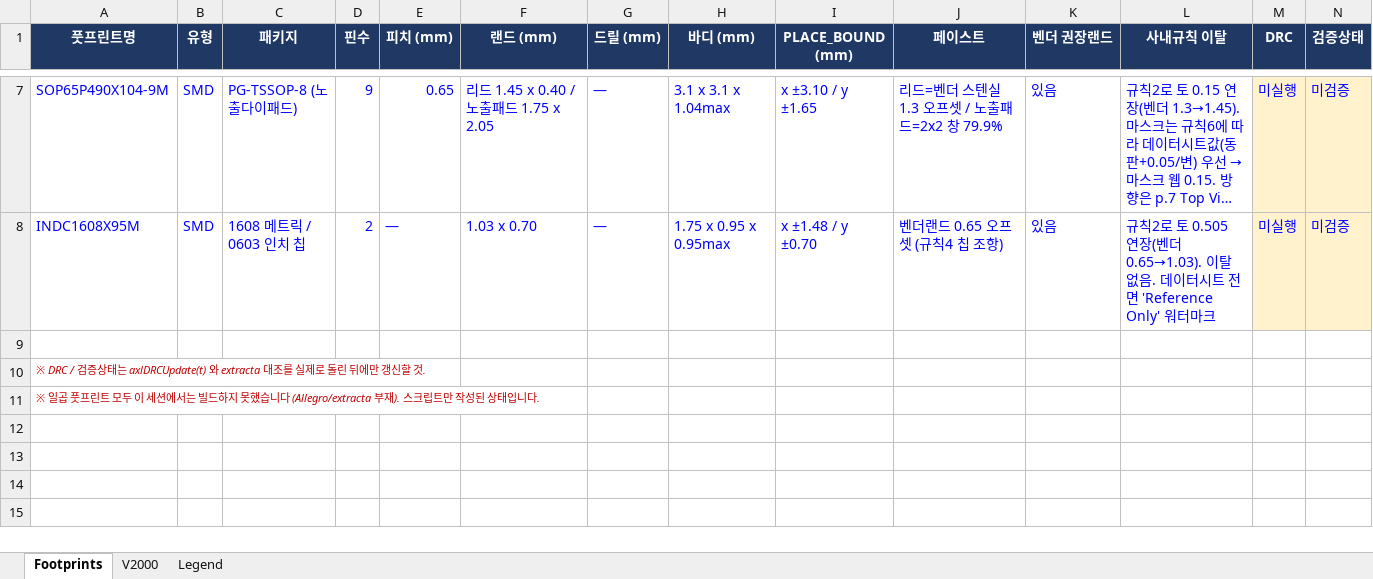
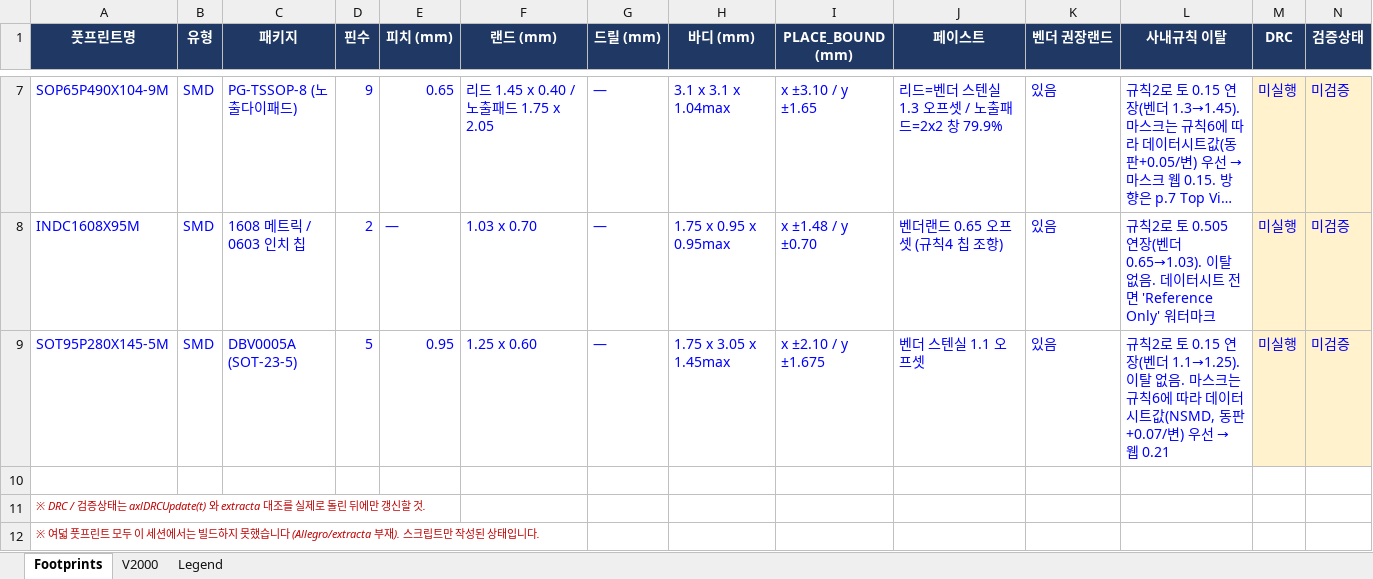
Before and after one commit to Hatkeit/embedded-product-review, an Excel workbook: footprints/parts_registry.xlsx, sheet Footprints, drawn as a sheet; only a part is shown, gaps mark what is left out; long unchanged cells end in …; values as stored, in another font and other column widths than the file's, no borders; addresses are those after the commit; rows hold the shown columns only; the diff names each change by its address in the sheet, - before the commit and + after, or states it on an @@ line.

```diff
--- a/footprints/parts_registry.xlsx (sheet Footprints)
+++ b/footprints/parts_registry.xlsx (sheet Footprints)
+row 9: SOT95P280X145-5M | SMD | DBV0005A (SOT-23-5) | 5 | 0.95 | 1.25 x 0.60 | — | 1.75 x 3.05 x 1.45max | x ±2.10 / y ±1.675 | 벤더 스텐실 1.1 오프셋 | 있음 | 규칙2로 토 0.15 연장(벤더 1.1→1.25). 이탈 없음. 마스크는 규칙6에 따라 데이터시트값(NSMD, 동판+0.07/변) 우선 → 웹 0.21 | 미실행 | 미검증
-A12 (풋프린트명): ※ 일곱 풋프린…
+A12 (풋프린트명): ※ 여덟 풋프린…
```
Also changed, not shown: sheet V2000, 5 other files.
